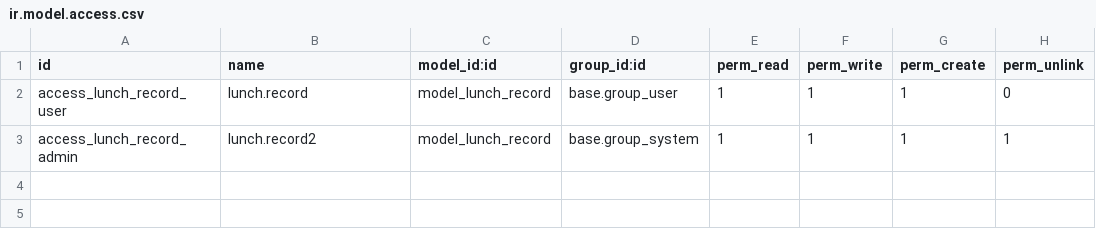
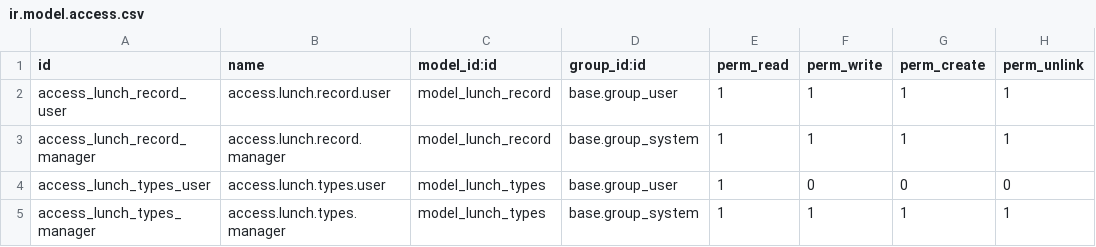
Before and after one commit to mohit-chand19/lunch_management, a CSV file: security/ir.model.access.csv, drawn as a sheet.

```diff
--- a/security/ir.model.access.csv
+++ b/security/ir.model.access.csv
@@ -1,3 +1,5 @@
 id,name,model_id:id,group_id:id,perm_read,perm_write,perm_create,perm_unlink
-access_lunch_record_user,lunch.record,model_lunch_record,base.group_user,1,1,1,0
-access_lunch_record_admin,lunch.record2,model_lunch_record,base.group_system,1,1,1,1
+access_lunch_record_user,access.lunch.record.user,model_lunch_record,base.group_user,1,1,1,1
+access_lunch_record_manager,access.lunch.record.manager,model_lunch_record,base.group_system,1,1,1,1
+access_lunch_types_user,access.lunch.types.user,model_lunch_types,base.group_user,1,0,0,0
+access_lunch_types_manager,access.lunch.types.manager,model_lunch_types,base.group_system,1,1,1,1
```
Also changed, not shown: 3 other files.
